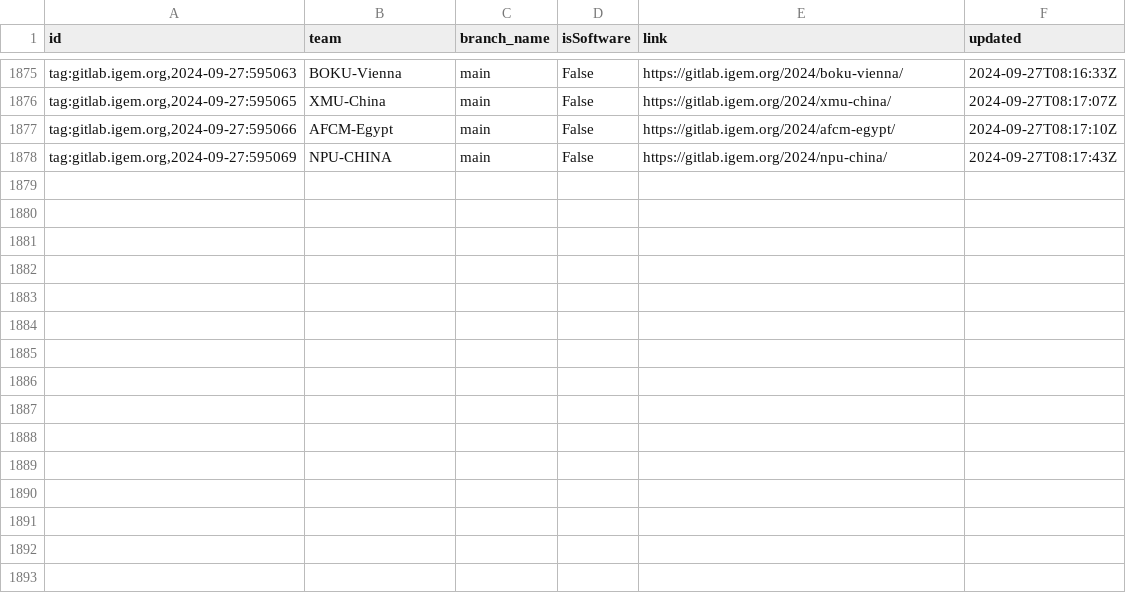
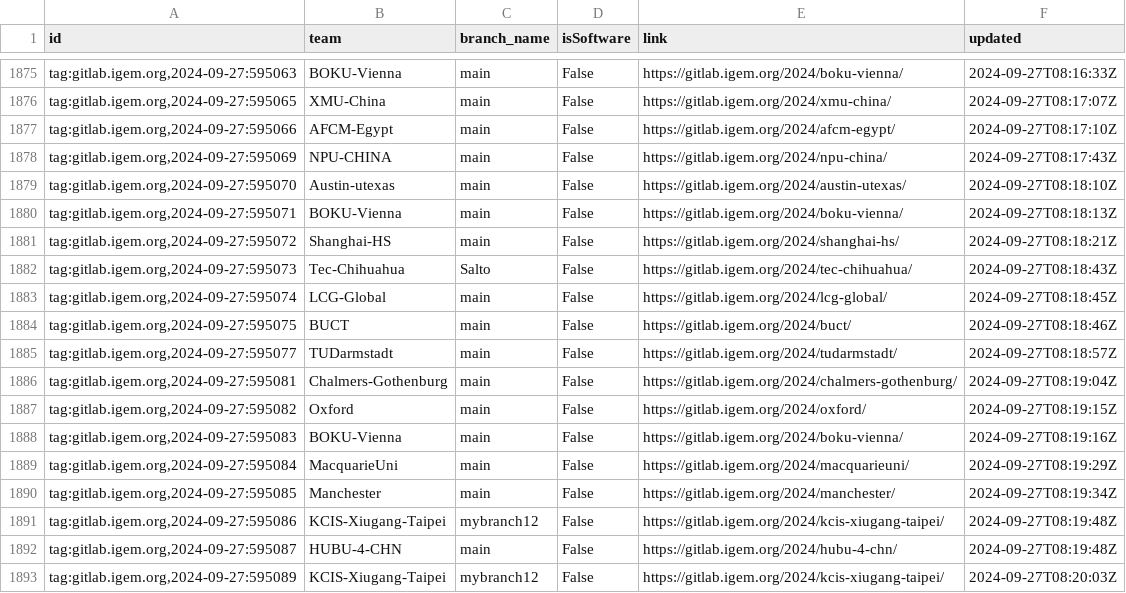
Before and after one commit to taxfree-python/iGEM_Pulse, a CSV file: rss_data.csv, drawn as a sheet; only a part is shown, gaps mark what is left out.

Commit message:
Update RSS data at 2024-09-27 17:20:56

```diff
--- a/rss_data.csv
+++ b/rss_data.csv
@@ -1878 +1878,16 @@ id,team,branch_name,isSoftware,link,updated
 "tag:gitlab.igem.org,2024-09-27:595069",NPU-CHINA,main,False,https://gitlab.igem.org/2024/npu-china/,2024-09-27T08:17:43Z
+"tag:gitlab.igem.org,2024-09-27:595070",Austin-utexas,main,False,https://gitlab.igem.org/2024/austin-utexas/,2024-09-27T08:18:10Z
+"tag:gitlab.igem.org,2024-09-27:595071",BOKU-Vienna,main,False,https://gitlab.igem.org/2024/boku-vienna/,2024-09-27T08:18:13Z
+"tag:gitlab.igem.org,2024-09-27:595072",Shanghai-HS,main,False,https://gitlab.igem.org/2024/shanghai-hs/,2024-09-27T08:18:21Z
+"tag:gitlab.igem.org,2024-09-27:595073",Tec-Chihuahua,Salto,False,https://gitlab.igem.org/2024/tec-chihuahua/,2024-09-27T08:18:43Z
+"tag:gitlab.igem.org,2024-09-27:595074",LCG-Global,main,False,https://gitlab.igem.org/2024/lcg-global/,2024-09-27T08:18:45Z
+"tag:gitlab.igem.org,2024-09-27:595075",BUCT,main,False,https://gitlab.igem.org/2024/buct/,2024-09-27T08:18:46Z
+"tag:gitlab.igem.org,2024-09-27:595077",TUDarmstadt,main,False,https://gitlab.igem.org/2024/tudarmstadt/,2024-09-27T08:18:57Z
+"tag:gitlab.igem.org,2024-09-27:595081",Chalmers-Gothenburg,main,False,https://gitlab.igem.org/2024/chalmers-gothenburg/,2024-09-27T08:19:04Z
+"tag:gitlab.igem.org,2024-09-27:595082",Oxford,main,False,https://gitlab.igem.org/2024/oxford/,2024-09-27T08:19:15Z
+"tag:gitlab.igem.org,2024-09-27:595083",BOKU-Vienna,main,False,https://gitlab.igem.org/2024/boku-vienna/,2024-09-27T08:19:16Z
+"tag:gitlab.igem.org,2024-09-27:595084",MacquarieUni,main,False,https://gitlab.igem.org/2024/macquarieuni/,2024-09-27T08:19:29Z
+"tag:gitlab.igem.org,2024-09-27:595085",Manchester,main,False,https://gitlab.igem.org/2024/manchester/,2024-09-27T08:19:34Z
+"tag:gitlab.igem.org,2024-09-27:595086",KCIS-Xiugang-Taipei,mybranch12,False,https://gitlab.igem.org/2024/kcis-xiugang-taipei/,2024-09-27T08:19:48Z
+"tag:gitlab.igem.org,2024-09-27:595087",HUBU-4-CHN,main,False,https://gitlab.igem.org/2024/hubu-4-chn/,2024-09-27T08:19:48Z
+"tag:gitlab.igem.org,2024-09-27:595089",KCIS-Xiugang-Taipei,mybranch12,False,https://gitlab.igem.org/2024/kcis-xiugang-taipei/,2024-09-27T08:20:03Z
```
